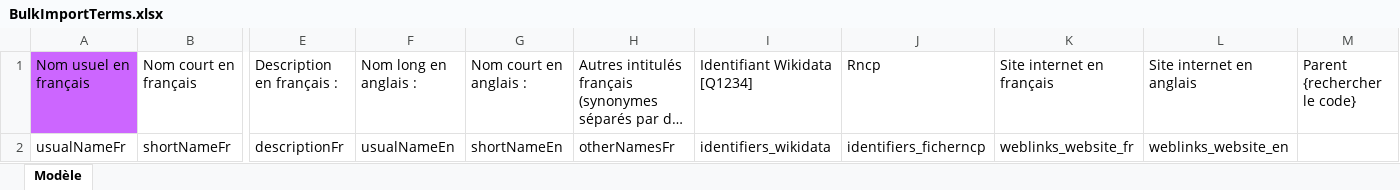
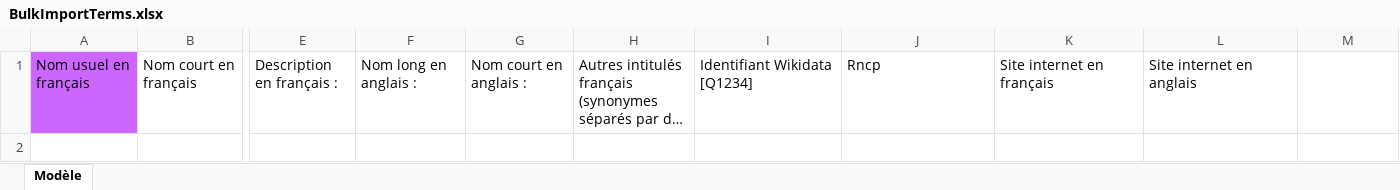
Before and after one commit to dataesr/paysage-ui, an Excel workbook: public/models/BulkImportTerms.xlsx, sheet Modèle, drawn as a sheet; only a part is shown, gaps mark what is left out; long unchanged cells end in …; values as stored, in another font and other column widths than the file's, no borders; rows hold the shown columns only; the diff names each change by its address in the sheet, - before the commit and + after, or states it on an @@ line.

Commit message:
typo

```diff
--- a/public/models/BulkImportTerms.xlsx (sheet Modèle)
+++ b/public/models/BulkImportTerms.xlsx (sheet Modèle)
-M1: Parent {rechercher le code}
+M1: (empty)
-row 2: usualNameFr | shortNameFr | descriptionFr | usualNameEn | shortNameEn | otherNamesFr | identifiers_wikidata | identifiers_ficherncp | weblinks_website_fr | weblinks_website_en
```
Also changed, not shown: 2 other files.
